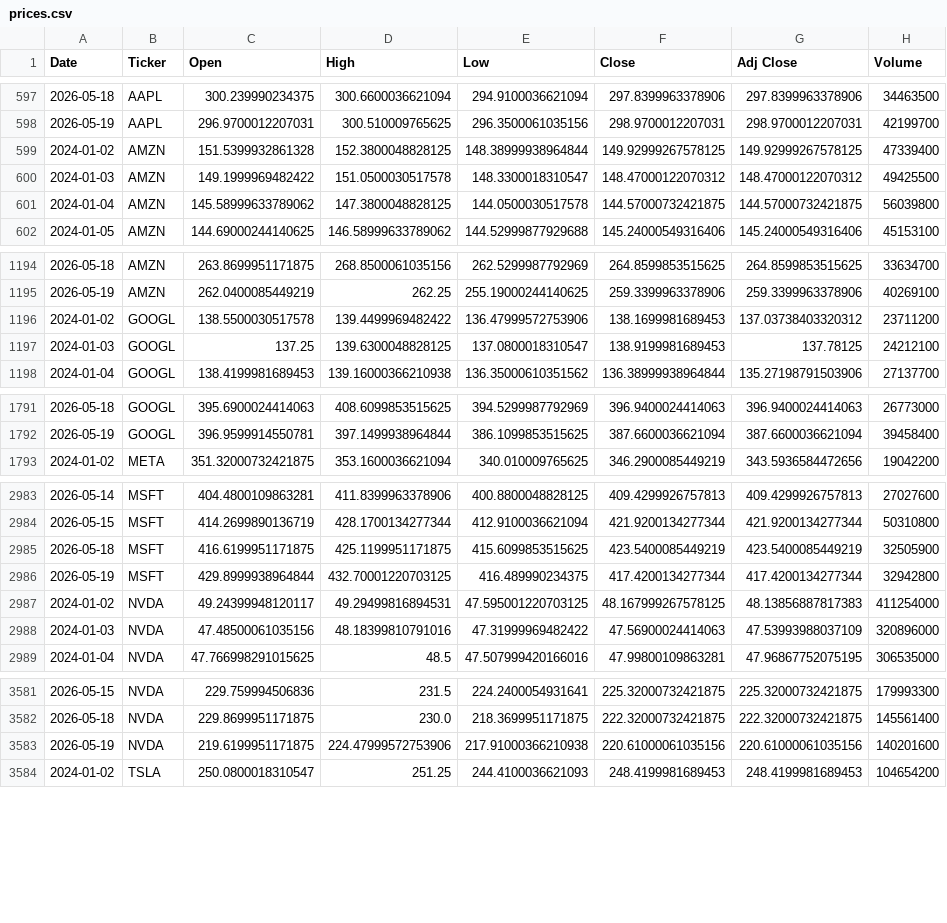
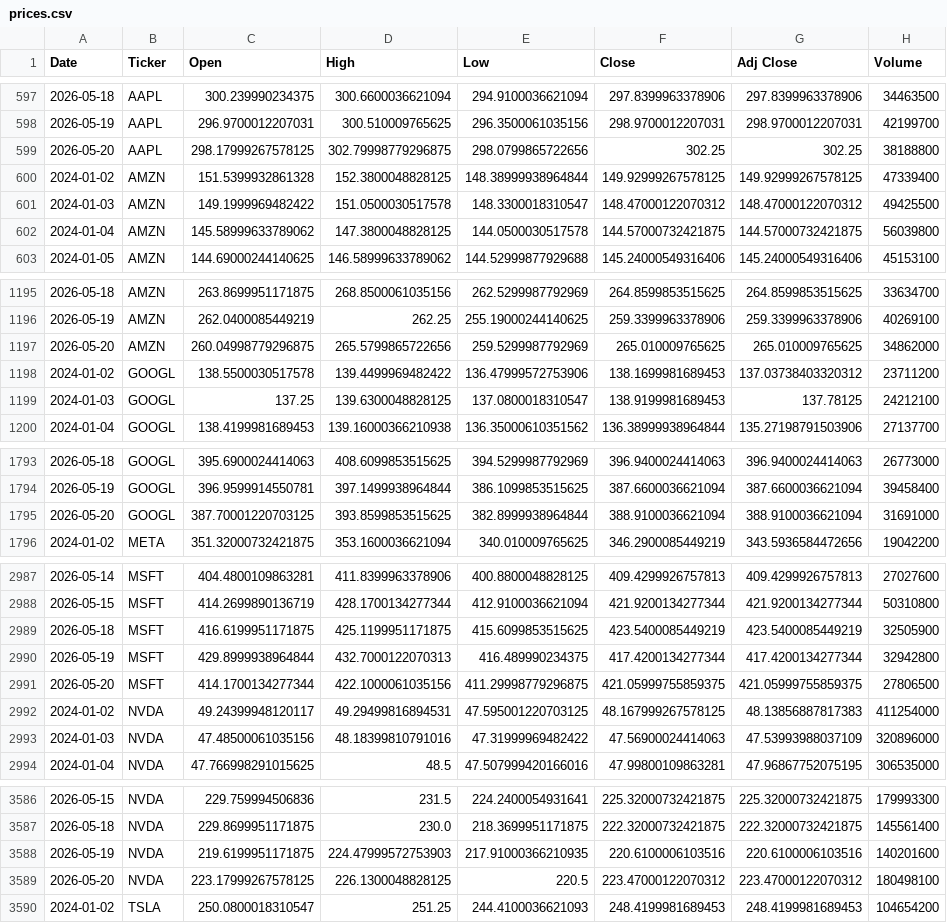
Before and after one commit to icengel91/WebMiningProject, a CSV file: data/raw/prices/prices.csv, drawn as a sheet; only a part is shown, gaps mark what is left out; the diff covers the shown part only.

```diff
--- a/data/raw/prices/prices.csv
+++ b/data/raw/prices/prices.csv
@@ -598,2 +598,3 @@ Date,Ticker,Open,High,Low,Close,Adj Close,Volume
 2026-05-19,AAPL,296.9700012207031,300.510009765625,296.3500061035156,298.9700012207031,298.9700012207031,42199700
+2026-05-20,AAPL,298.17999267578125,302.79998779296875,298.0799865722656,302.25,302.25,38188800
 2024-01-02,AMZN,151.5399932861328,152.3800048828125,148.38999938964844,149.92999267578125,149.92999267578125,47339400
@@ -1195,2 +1196,3 @@ Date,Ticker,Open,High,Low,Close,Adj Close,Volume
 2026-05-19,AMZN,262.0400085449219,262.25,255.19000244140625,259.3399963378906,259.3399963378906,40269100
+2026-05-20,AMZN,260.04998779296875,265.5799865722656,259.5299987792969,265.010009765625,265.010009765625,34862000
 2024-01-02,GOOGL,138.5500030517578,139.4499969482422,136.47999572753906,138.1699981689453,137.03738403320312,23711200
@@ -1792,2 +1794,3 @@ Date,Ticker,Open,High,Low,Close,Adj Close,Volume
 2026-05-19,GOOGL,396.9599914550781,397.1499938964844,386.1099853515625,387.6600036621094,387.6600036621094,39458400
+2026-05-20,GOOGL,387.70001220703125,393.8599853515625,382.8999938964844,388.9100036621094,388.9100036621094,31691000
 2024-01-02,META,351.32000732421875,353.1600036621094,340.010009765625,346.2900085449219,343.5936584472656,19042200
@@ -2985,3 +2989,4 @@ Date,Ticker,Open,High,Low,Close,Adj Close,Volume
 2026-05-18,MSFT,416.6199951171875,425.1199951171875,415.6099853515625,423.5400085449219,423.5400085449219,32505900
-2026-05-19,MSFT,429.8999938964844,432.70001220703125,416.489990234375,417.4200134277344,417.4200134277344,32942800
+2026-05-19,MSFT,429.8999938964844,432.7000122070313,416.489990234375,417.4200134277344,417.4200134277344,32942800
+2026-05-20,MSFT,414.1700134277344,422.1000061035156,411.29998779296875,421.05999755859375,421.05999755859375,27806500
 2024-01-02,NVDA,49.24399948120117,49.29499816894531,47.595001220703125,48.167999267578125,48.13856887817383,411254000
@@ -3582,3 +3587,4 @@ Date,Ticker,Open,High,Low,Close,Adj Close,Volume
 2026-05-18,NVDA,229.8699951171875,230.0,218.3699951171875,222.32000732421875,222.32000732421875,145561400
-2026-05-19,NVDA,219.6199951171875,224.47999572753906,217.91000366210938,220.61000061035156,220.61000061035156,140201600
+2026-05-19,NVDA,219.6199951171875,224.47999572753903,217.91000366210935,220.6100006103516,220.6100006103516,140201600
+2026-05-20,NVDA,223.17999267578125,226.1300048828125,220.5,223.47000122070312,223.47000122070312,180498100
 2024-01-02,TSLA,250.0800018310547,251.25,244.4100036621093,248.4199981689453,248.4199981689453,104654200
```
Also changed, not shown: 2 added rows elsewhere in this file, 1 other file.
